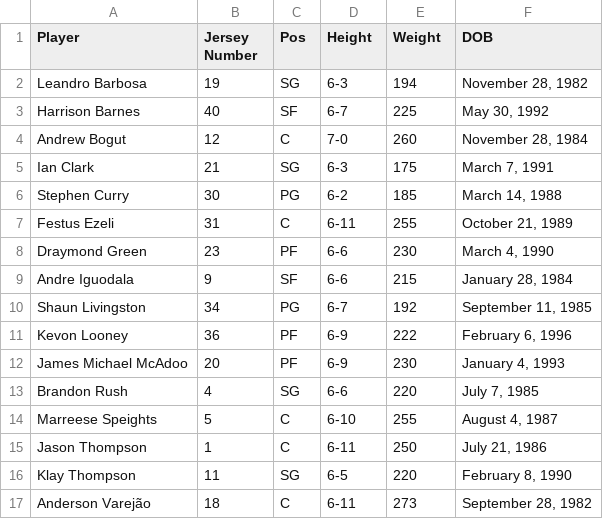
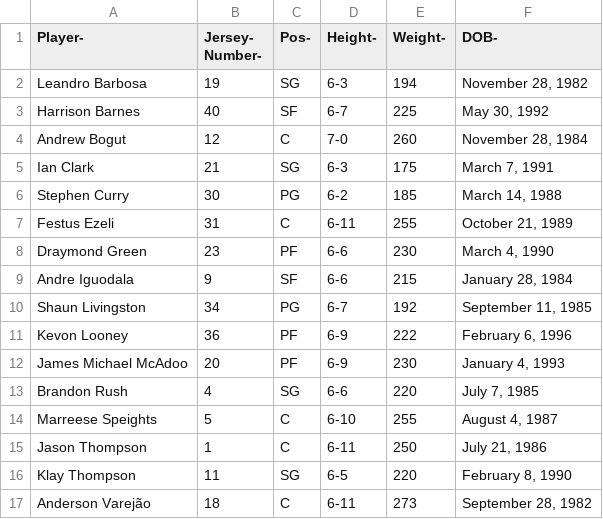
Before and after one commit to ZachTimbrell/task-1-9CT, a CSV file: data/basketball.csv, drawn as a sheet.

```diff
--- a/data/basketball.csv
+++ b/data/basketball.csv
@@ -1,2 +1,2 @@
-Player,Jersey Number,Pos,Height,Weight,DOB
+Player- ,Jersey- Number- ,Pos- ,Height- ,Weight- ,DOB-
 Leandro Barbosa,19,SG,6-3,194,"November 28, 1982"
```
Also changed, not shown: 6 other files.
